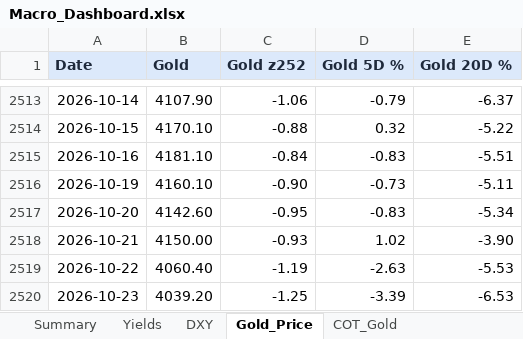
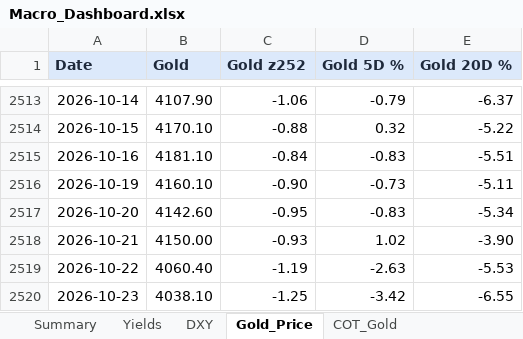
Before and after one commit to velourofficialdev/macro-dashboard, an Excel workbook: Macro_Dashboard.xlsx, sheet Gold_Price, drawn as a sheet; only a part is shown, gaps mark what is left out; values as stored, in another font and other column widths than the file's, no borders; the diff names each change by its address in the sheet, - before the commit and + after, or states it on an @@ line.

```diff
--- a/Macro_Dashboard.xlsx (sheet Gold_Price)
+++ b/Macro_Dashboard.xlsx (sheet Gold_Price)
-B2520 (Gold): 4039.20
+B2520 (Gold): 4038.10
-D2520 (Gold 5D %): -3.39
+D2520 (Gold 5D %): -3.42
-E2520 (Gold 20D %): -6.53
+E2520 (Gold 20D %): -6.55
```
Also changed, not shown: sheet Fed_Rate_Odds, 1 other file.
